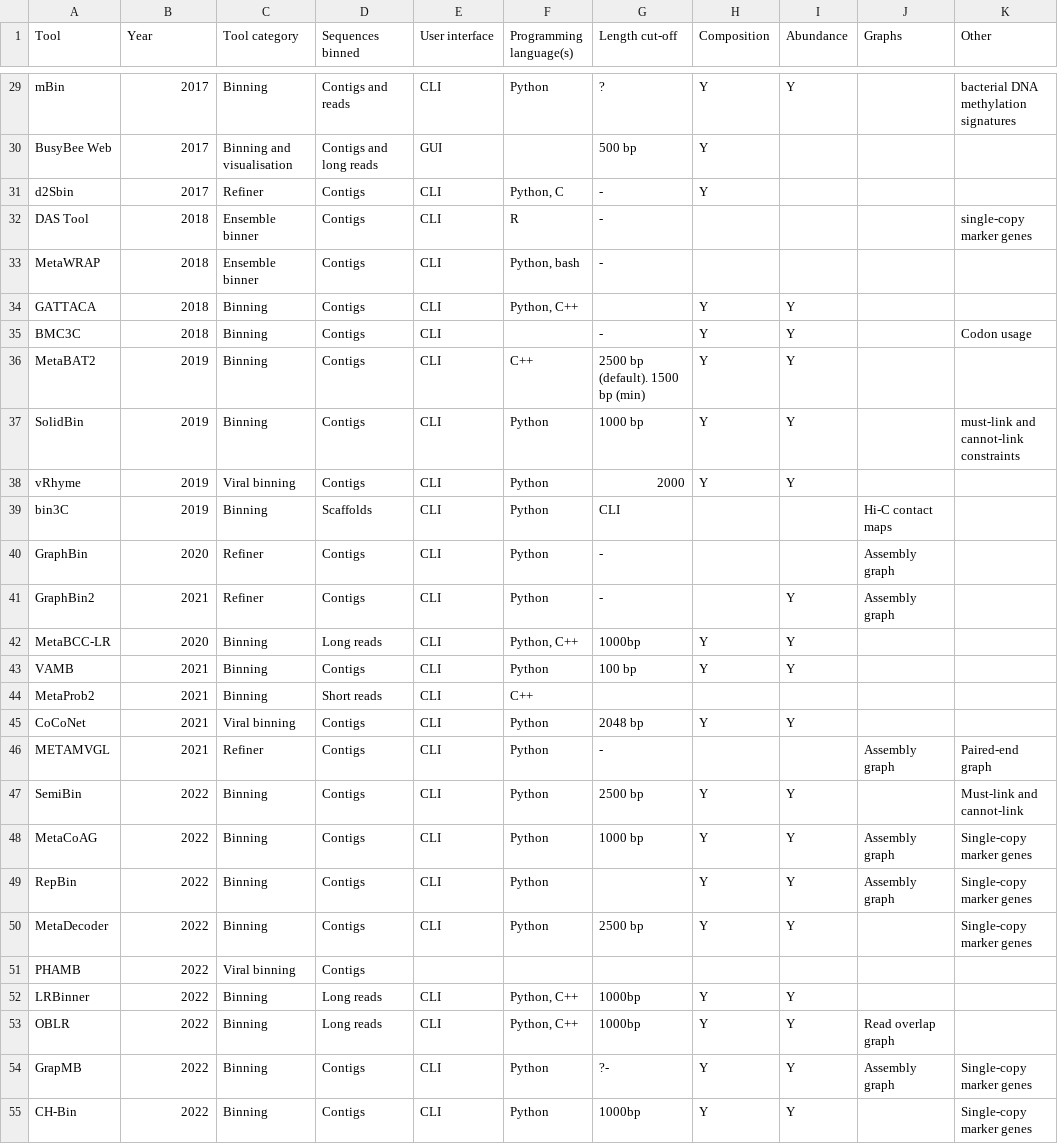
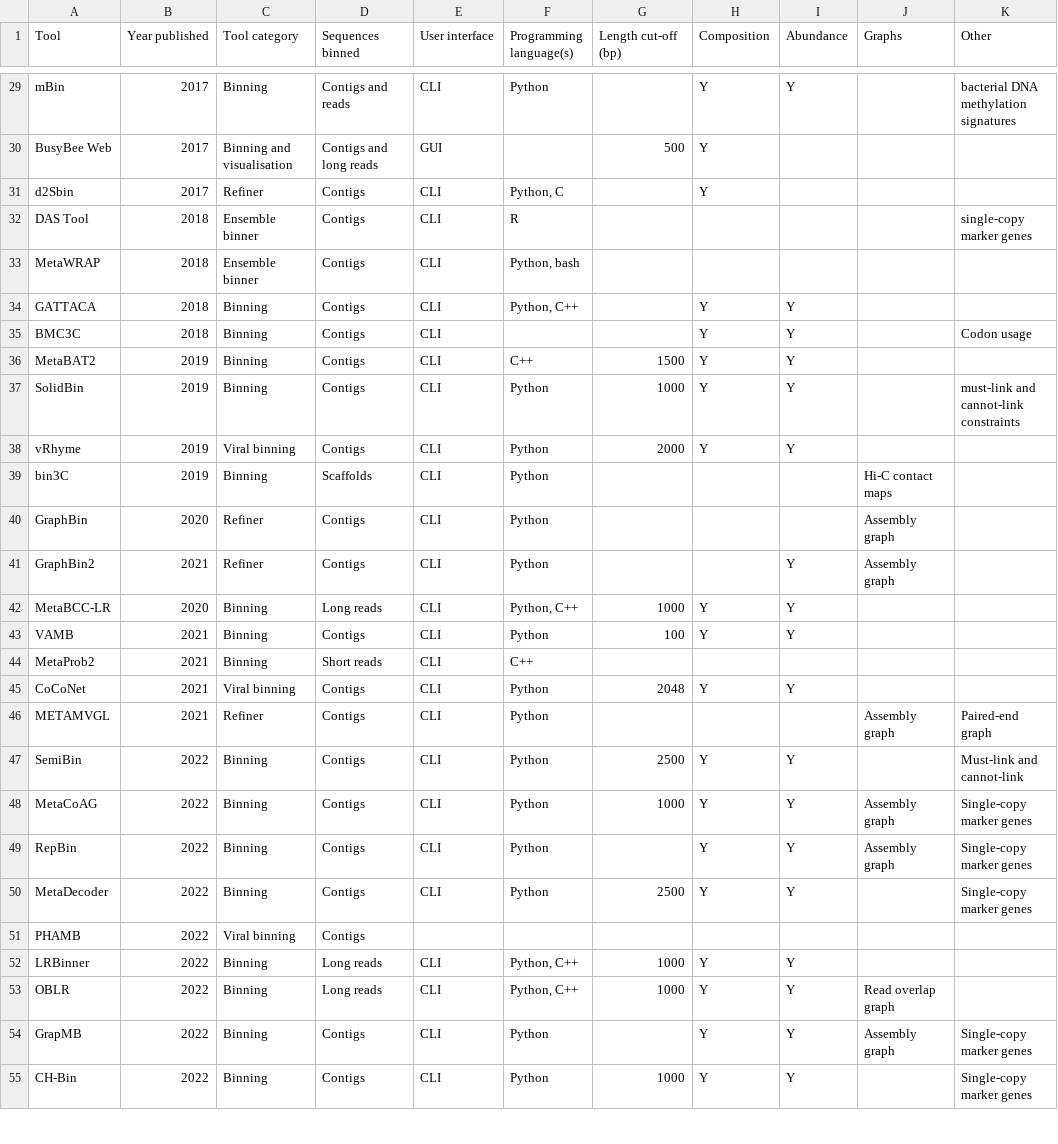
Before and after one commit to metagentools/metagenomic_binning_review, a CSV file: Metagenomic_binning_tools_to_consider.csv, drawn as a sheet; only a part is shown, gaps mark what is left out; the diff covers the shown part only; the diff names each change by its address in the sheet, - before the commit and + after, or states it on an @@ line.

```diff
--- a/Metagenomic_binning_tools_to_consider.csv
+++ b/Metagenomic_binning_tools_to_consider.csv
-B1: Year
+B1: Year published
-G1: Length cut-off
+G1: Length cut-off (bp)
-G29 (Length cut-off (bp)): ?
+G29 (Length cut-off (bp)): (empty)
-G30 (Length cut-off (bp)): 500 bp
+G30 (Length cut-off (bp)): 500
-G31:G33 (Length cut-off (bp)): -
+G31:G33 (Length cut-off (bp)): (empty)
-G35 (Length cut-off (bp)): -
+G35 (Length cut-off (bp)): (empty)
-G36 (Length cut-off (bp)): 2500 bp (default). 1500 bp (min)
+G36 (Length cut-off (bp)): 1500
-G37 (Length cut-off (bp)): 1000 bp
+G37 (Length cut-off (bp)): 1000
-G39 (Length cut-off (bp)): CLI
+G39 (Length cut-off (bp)): (empty)
-G40:G41 (Length cut-off (bp)): -
+G40:G41 (Length cut-off (bp)): (empty)
-G42 (Length cut-off (bp)): 1000bp
+G42 (Length cut-off (bp)): 1000
-G43 (Length cut-off (bp)): 100 bp
+G43 (Length cut-off (bp)): 100
-G45 (Length cut-off (bp)): 2048 bp
+G45 (Length cut-off (bp)): 2048
-G46 (Length cut-off (bp)): -
+G46 (Length cut-off (bp)): (empty)
-G47 (Length cut-off (bp)): 2500 bp
+G47 (Length cut-off (bp)): 2500
-G48 (Length cut-off (bp)): 1000 bp
+G48 (Length cut-off (bp)): 1000
-G50 (Length cut-off (bp)): 2500 bp
+G50 (Length cut-off (bp)): 2500
-G52:G53 (Length cut-off (bp)): 1000bp
+G52:G53 (Length cut-off (bp)): 1000
-G54 (Length cut-off (bp)): ?-
+G54 (Length cut-off (bp)): (empty)
-G55 (Length cut-off (bp)): 1000bp
+G55 (Length cut-off (bp)): 1000
```
Also changed, not shown: 29 edited cells elsewhere in this file.
